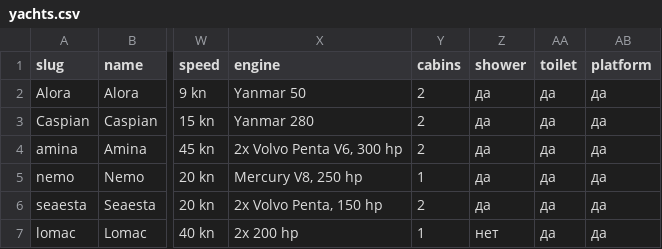
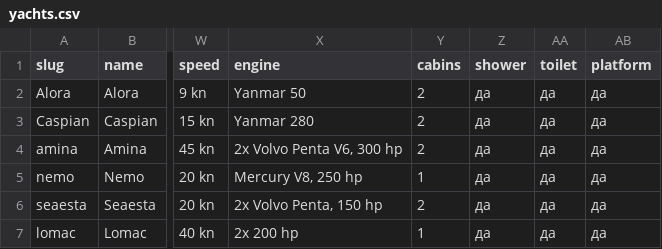
Before and after one commit to Profbroker/y-az-publish, a CSV file: catalog/data/yachts.csv, drawn as a sheet; only a part is shown, gaps mark what is left out; the diff names each change by its address in the sheet, - before the commit and + after, or states it on an @@ line.

Commit message:
prices: Lomac High + Seaesta High по новому скрину; Lomac shower=да (транцевый)

```diff
--- a/catalog/data/yachts.csv
+++ b/catalog/data/yachts.csv
-Z7 (shower): нет
+Z7 (shower): да
```
Also changed, not shown: catalog/data/prices.csv.
